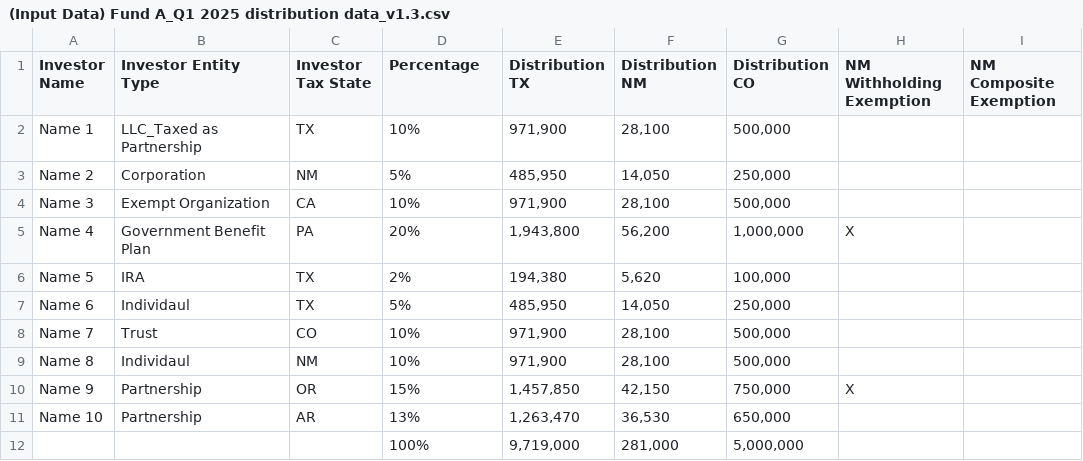
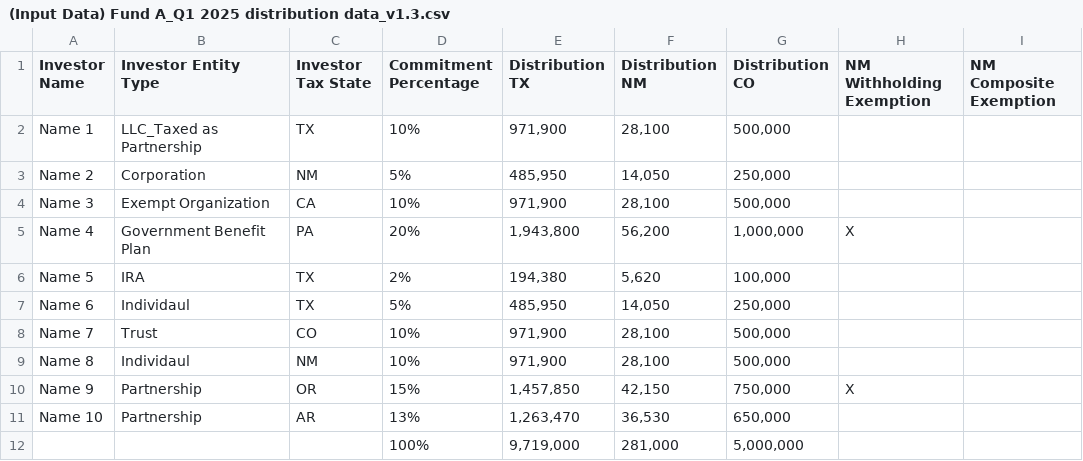
Before and after one commit to lidia-k/FundFlow, a CSV file: data/samples/input/(Input Data) Fund A_Q1 2025 distribution data_v1.3.csv, drawn as a sheet; only a part is shown; the diff names each change by its address in the sheet, - before the commit and + after, or states it on an @@ line.

```diff
--- a/data/samples/input/(Input Data) Fund A_Q1 2025 distribution data_v1.3.csv
+++ b/data/samples/input/(Input Data) Fund A_Q1 2025 distribution data_v1.3.csv
-D1: Percentage
+D1: Commitment Percentage
```
Also changed, not shown: 9 other files.
